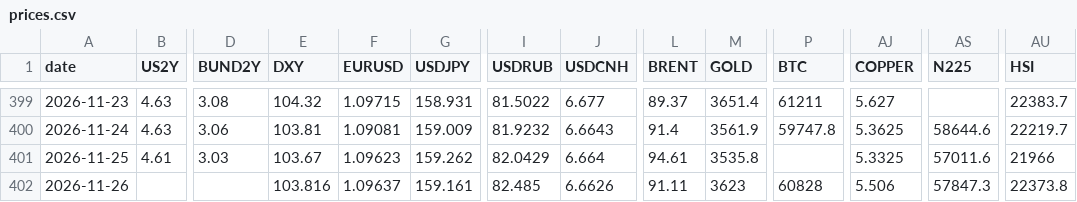
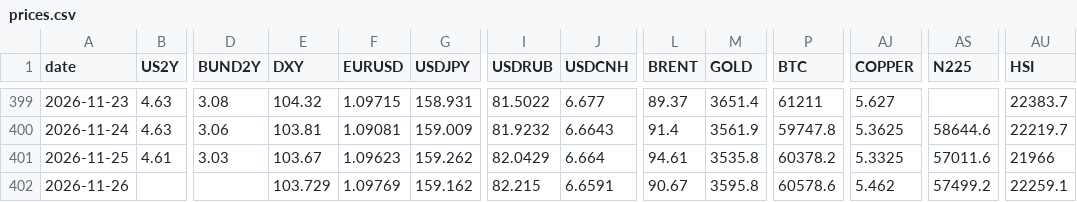
Before and after one commit to Aldos24/market-terminal, a CSV file: data/prices.csv, drawn as a sheet; only a part is shown, gaps mark what is left out; the diff names each change by its address in the sheet, - before the commit and + after, or states it on an @@ line.

```diff
--- a/data/prices.csv
+++ b/data/prices.csv
-P401 (BTC): (empty)
+P401 (BTC): 60378.2
-E402 (DXY): 103.816
+E402 (DXY): 103.729
-F402 (EURUSD): 1.09637
+F402 (EURUSD): 1.09769
-G402 (USDJPY): 159.161
+G402 (USDJPY): 159.162
-I402 (USDRUB): 82.485
+I402 (USDRUB): 82.215
-J402 (USDCNH): 6.6626
+J402 (USDCNH): 6.6591
-L402 (BRENT): 91.11
+L402 (BRENT): 90.67
-M402 (GOLD): 3623
+M402 (GOLD): 3595.8
-P402 (BTC): 60828
+P402 (BTC): 60578.6
-AJ402 (COPPER): 5.506
+AJ402 (COPPER): 5.462
-AS402 (N225): 57847.3
+AS402 (N225): 57499.2
-AU402 (HSI): 22373.8
+AU402 (HSI): 22259.1
```
Also changed, not shown: 3 other files.
